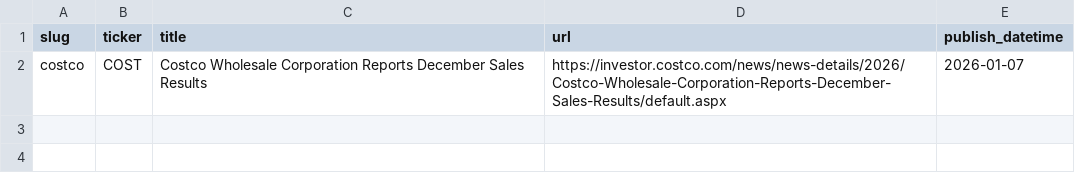
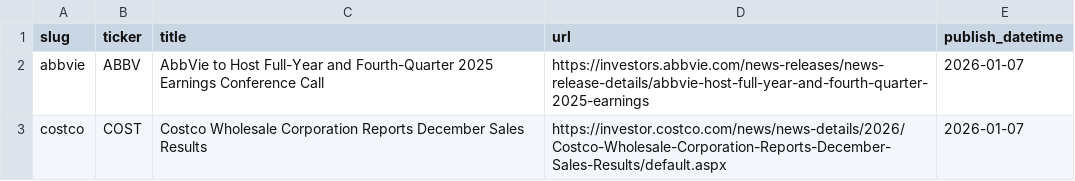
Before and after one commit to KamarajuKusumanchi/primary_wire, a CSV file: data/2026/2026-01-07.csv, drawn as a sheet.

```diff
--- a/data/2026/2026-01-07.csv
+++ b/data/2026/2026-01-07.csv
@@ -1,2 +1,3 @@
 slug,ticker,title,url,publish_datetime
+abbvie,ABBV,AbbVie to Host Full-Year and Fourth-Quarter 2025 Earnings Conference Call,https://investors.abbvie.com/news-releases/news-release-details/abbvie-host-full-year-and-fourth-quarter-2025-earnings,2026-01-07
 costco,COST,Costco Wholesale Corporation Reports December Sales Results,https://investor.costco.com/news/news-details/2026/Costco-Wholesale-Corporation-Reports-December-Sales-Results/default.aspx,2026-01-07
```
Also changed, not shown: data/2026/2026-02-04.csv, data/2026/2026-04-29.csv, 10 other files.
